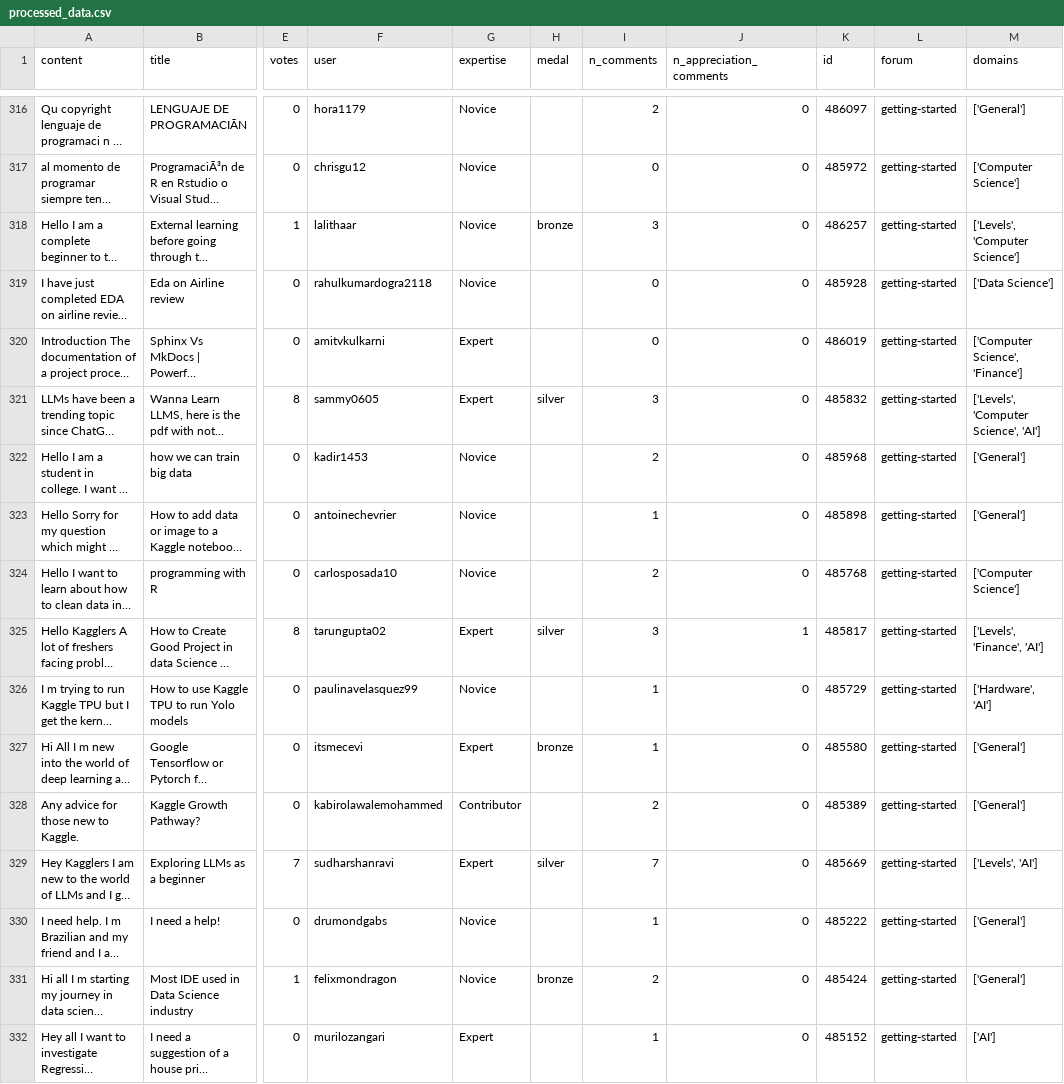
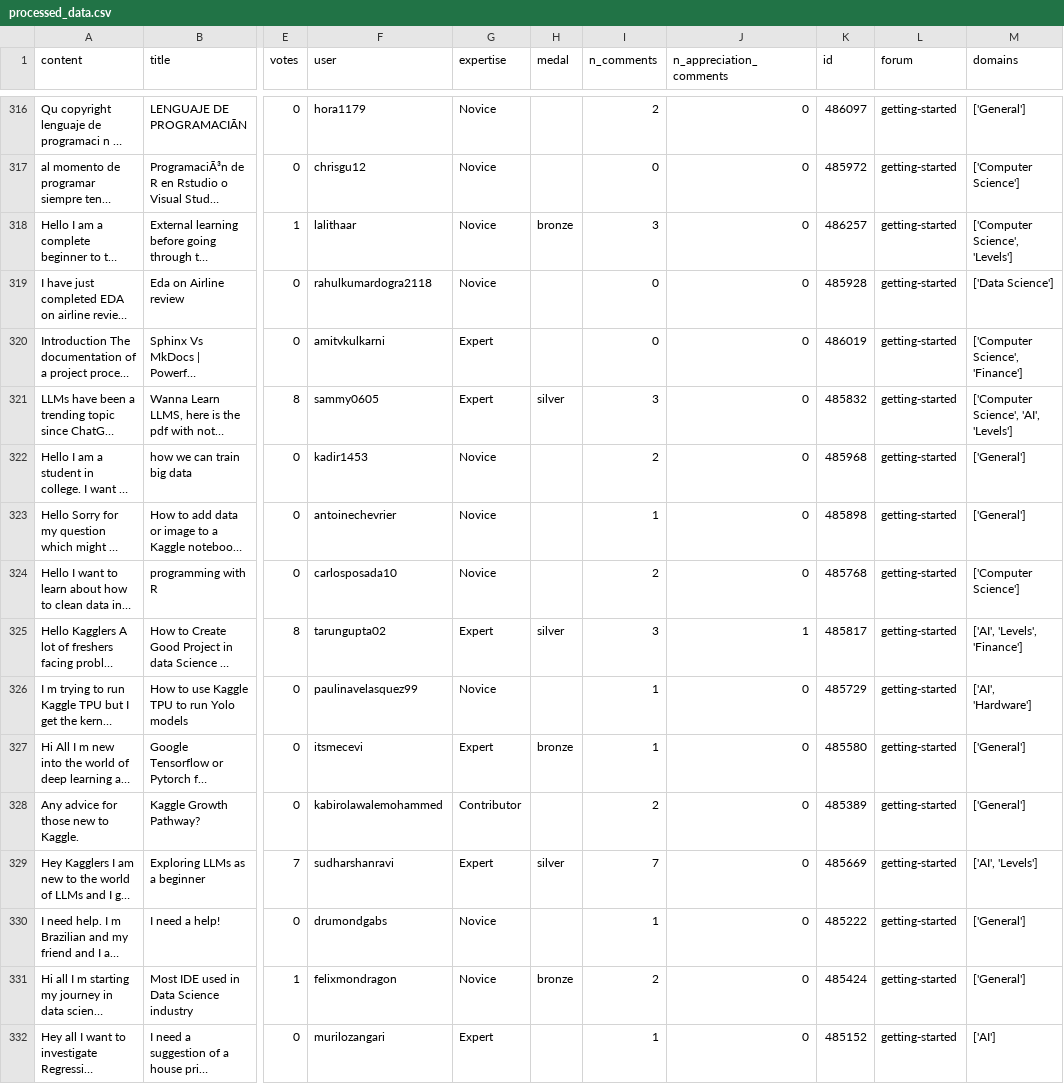
Before and after one commit to jblanco89/DQ-LLM-MD, a CSV file: src/results/processed_data.csv, drawn as a sheet; only a part is shown, gaps mark what is left out; long unchanged cells end in …; the diff covers the shown part only; the diff names each change by its address in the sheet, - before the commit and + after, or states it on an @@ line.

```diff
--- a/src/results/processed_data.csv
+++ b/src/results/processed_data.csv
-M318 (domains): ['Levels', 'Computer Science']
+M318 (domains): ['Computer Science', 'Levels']
-M321 (domains): ['Levels', 'Computer Science', 'AI']
+M321 (domains): ['Computer Science', 'AI', 'Levels']
-M325 (domains): ['Levels', 'Finance', 'AI']
+M325 (domains): ['AI', 'Levels', 'Finance']
-M326 (domains): ['Hardware', 'AI']
+M326 (domains): ['AI', 'Hardware']
-M329 (domains): ['Levels', 'AI']
+M329 (domains): ['AI', 'Levels']
```
Also changed, not shown: 46 edited cells elsewhere in this file, 3 other files.
